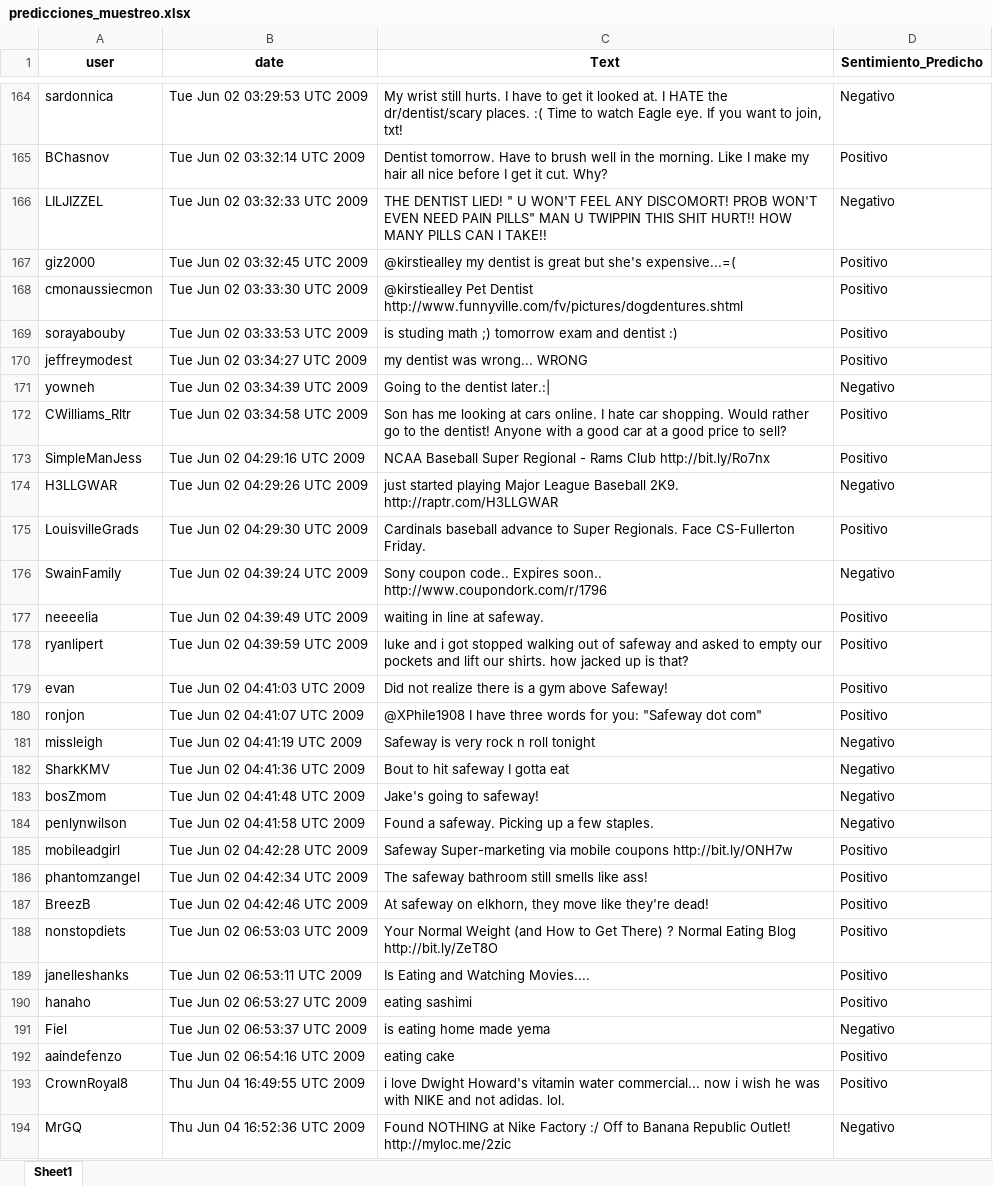
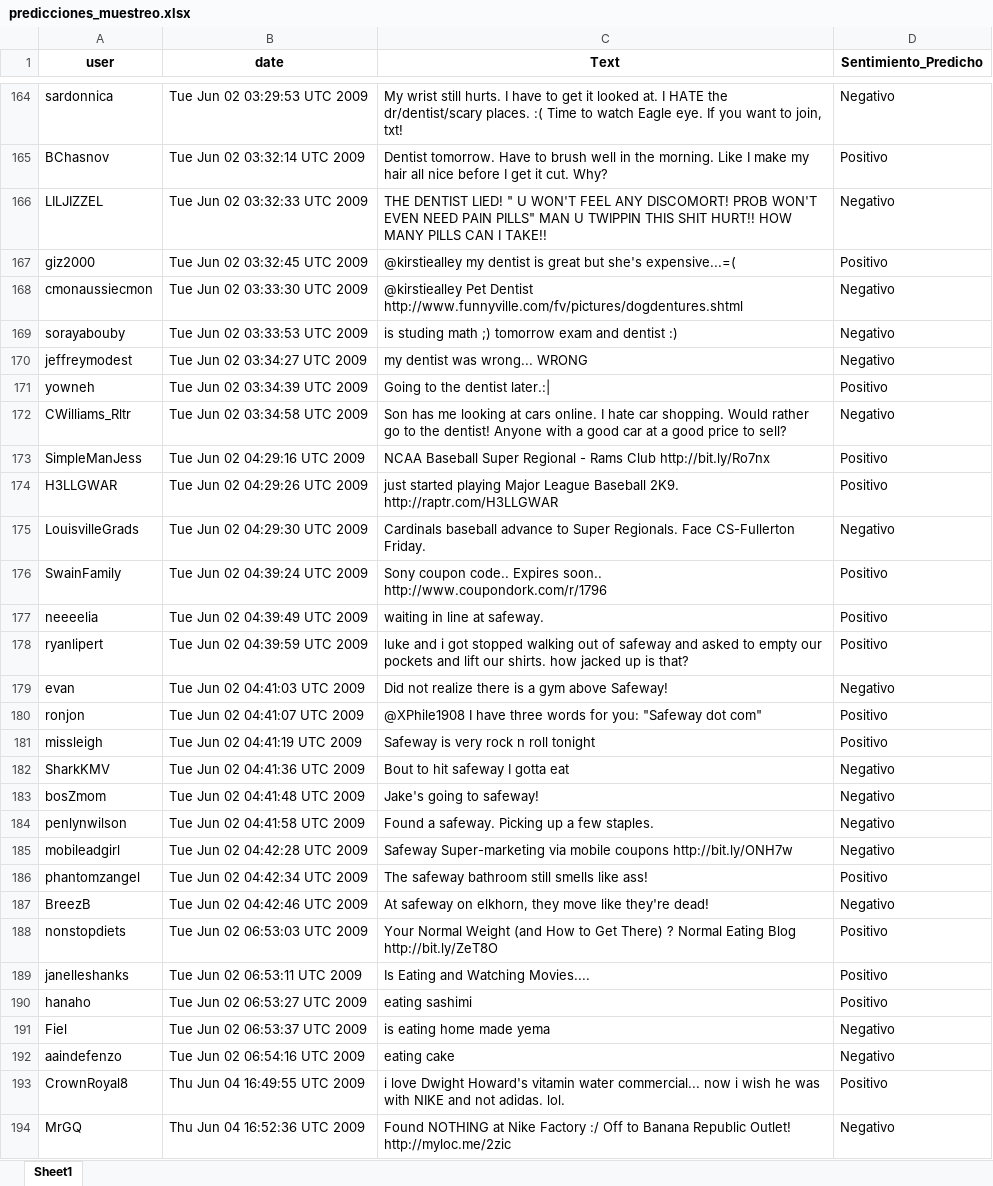
Before and after one commit to Schimizzi/TP3UP_sentiment_prediction, an Excel workbook: predicciones_muestreo.xlsx, sheet Sheet1, drawn as a sheet; only a part is shown, gaps mark what is left out; values as stored, in another font and other column widths than the file's, no borders; the diff covers the shown part only; the diff names each change by its address in the sheet, - before the commit and + after, or states it on an @@ line.

```diff
--- a/predicciones_muestreo.xlsx (sheet Sheet1)
+++ b/predicciones_muestreo.xlsx (sheet Sheet1)
-D168:D170 (Sentimiento_Predicho): Positivo
+D168:D170 (Sentimiento_Predicho): Negativo
-D171 (Sentimiento_Predicho): Negativo
+D171 (Sentimiento_Predicho): Positivo
-D172 (Sentimiento_Predicho): Positivo
+D172 (Sentimiento_Predicho): Negativo
-D174 (Sentimiento_Predicho): Negativo
+D174 (Sentimiento_Predicho): Positivo
-D175 (Sentimiento_Predicho): Positivo
+D175 (Sentimiento_Predicho): Negativo
-D176 (Sentimiento_Predicho): Negativo
+D176 (Sentimiento_Predicho): Positivo
-D179 (Sentimiento_Predicho): Positivo
+D179 (Sentimiento_Predicho): Negativo
-D181 (Sentimiento_Predicho): Negativo
+D181 (Sentimiento_Predicho): Positivo
-D185 (Sentimiento_Predicho): Positivo
+D185 (Sentimiento_Predicho): Negativo
-D187 (Sentimiento_Predicho): Positivo
+D187 (Sentimiento_Predicho): Negativo
-D192 (Sentimiento_Predicho): Positivo
+D192 (Sentimiento_Predicho): Negativo
```
Also changed, not shown: 108 edited cells elsewhere in this sheet, 5 other files.
